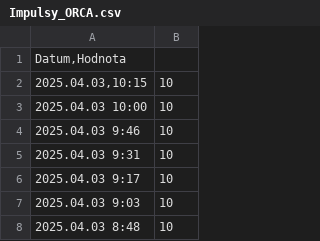
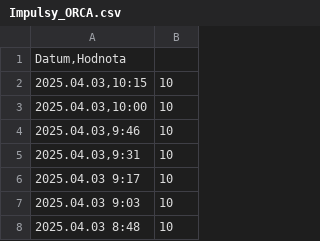
Before and after one commit to jfischer123/Grafana_1, a CSV file: Impulsy_ORCA.csv, drawn as a sheet; only a part is shown.

Commit message:
Update Impulsy_ORCA.csv

```diff
--- a/Impulsy_ORCA.csv
+++ b/Impulsy_ORCA.csv
@@ -2,5 +2,5 @@ Datum,Hodnota
 2025.04.03,10:15;10
-2025.04.03 10:00;10
-2025.04.03 9:46;10
-2025.04.03 9:31;10
+2025.04.03,10:00;10
+2025.04.03,9:46;10
+2025.04.03,9:31;10
 2025.04.03 9:17;10
```
